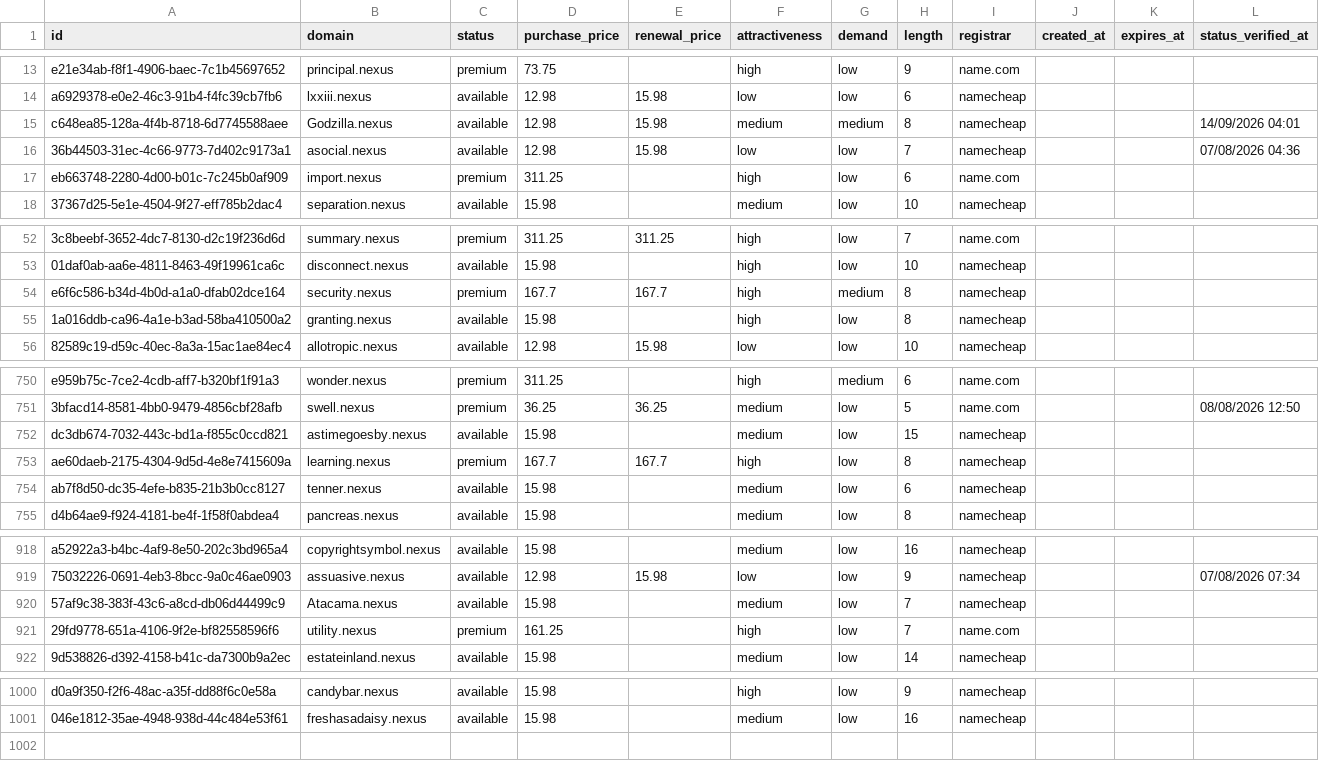
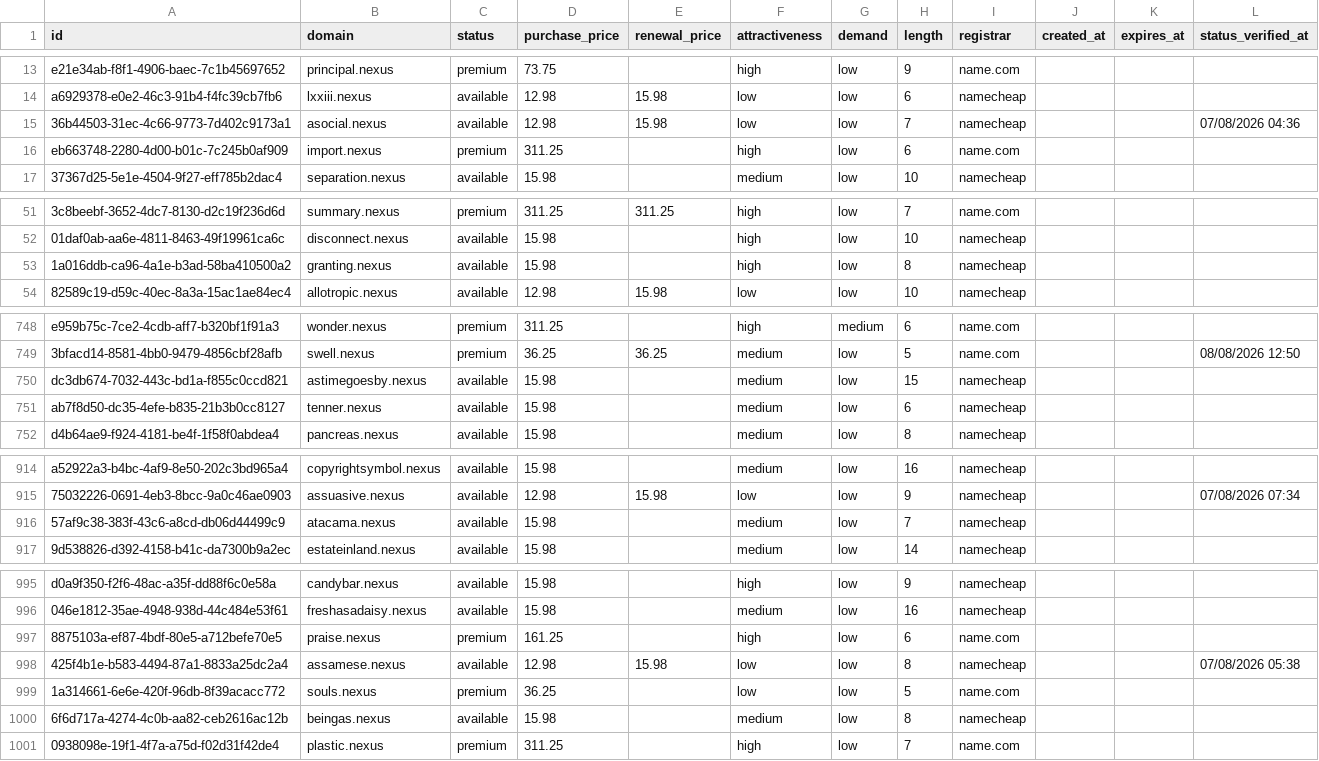
Before and after one commit to UniqueDomains/nexus-oneword-domains, a CSV file: nexus.csv, drawn as a sheet; only a part is shown, gaps mark what is left out; removed rows and columns are numbered as before the commit, all else as after; the diff covers the shown part only; the diff names each change by its address in the sheet, - before the commit and + after, or states it on an @@ line.

Commit message:
Domains update

```diff
--- a/nexus.csv
+++ b/nexus.csv
-row 15: c648ea85-128a-4f4b-8718-6d7745588aee | Godzilla.nexus | available | 12.98 | 15.98 | medium | medium | 8 | namecheap |  |  | 14/09/2026 04:01
-row 54: e6f6c586-b34d-4b0d-a1a0-dfab02dce164 | security.nexus | premium | 167.7 | 167.7 | high | medium | 8 | namecheap
-row 753: ae60daeb-2175-4304-9d5d-4e8e7415609a | learning.nexus | premium | 167.7 | 167.7 | high | low | 8 | namecheap
-B916 (domain): Atacama.nexus
+B916 (domain): atacama.nexus
-row 921: 29fd9778-651a-4106-9f2e-bf82558596f6 | utility.nexus | premium | 161.25 |  | high | low | 7 | name.com
+row 997: 8875103a-ef87-4bdf-80e5-a712befe70e5 | praise.nexus | premium | 161.25 |  | high | low | 6 | name.com
+row 998: 425f4b1e-b583-4494-87a1-8833a25dc2a4 | assamese.nexus | available | 12.98 | 15.98 | low | low | 8 | namecheap |  |  | 07/08/2026 05:38
+row 999: 1a314661-6e6e-420f-96db-8f39acacc772 | souls.nexus | premium | 36.25 |  | low | low | 5 | name.com
+row 1000: 6f6d717a-4274-4c0b-aa82-ceb2616ac12b | beingas.nexus | available | 15.98 |  | medium | low | 8 | namecheap
+row 1001: 0938098e-19f1-4f7a-a75d-f02d31f42de4 | plastic.nexus | premium | 311.25 |  | high | low | 7 | name.com
```
Also changed, not shown: 1 removed row and 76 edited cells elsewhere in this file, 4 other files.
